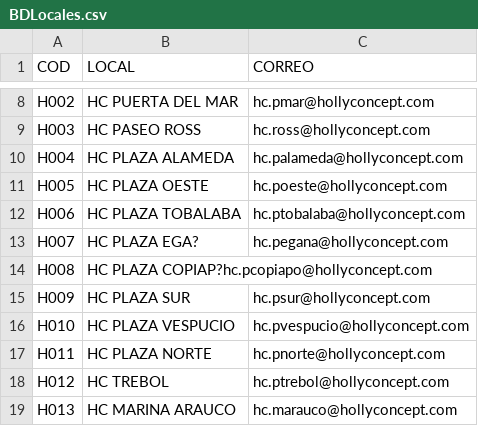
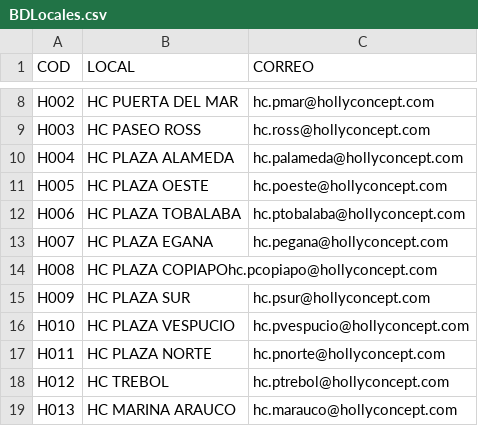
Before and after one commit to SamuelGavilan/BDFSP, a CSV file: BDLocales.csv, drawn as a sheet; only a part is shown, gaps mark what is left out.

Commit message:
Update BDLocales.csv

```diff
--- a/BDLocales.csv
+++ b/BDLocales.csv
@@ -12,4 +12,4 @@ H005,HC PLAZA OESTE ,hc.poeste@hollyconcept.com
 H006, HC PLAZA TOBALABA,hc.ptobalaba@hollyconcept.com
-H007,HC PLAZA EGA? ,hc.pegana@hollyconcept.com
-H008,HC PLAZA COPIAP?hc.pcopiapo@hollyconcept.com
+H007,HC PLAZA EGANA ,hc.pegana@hollyconcept.com
+H008,HC PLAZA COPIAPOhc.pcopiapo@hollyconcept.com
 H009,HC PLAZA SUR ,hc.psur@hollyconcept.com
```
